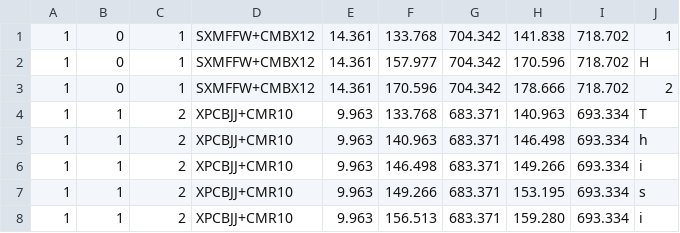
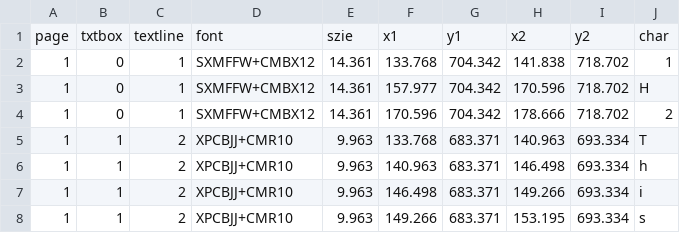
Before and after one commit to qazirashid/Journal, a CSV file: pdf/csv/hello.csv, drawn as a sheet; only a part is shown; the shorter side is filled out with more unchanged rows.

```diff
--- a/pdf/csv/hello.csv
+++ b/pdf/csv/hello.csv
@@ -1 +1,2 @@
+page,txtbox,textline,font,szie,x1,y1,x2,y2,char
 1 , 0 , 1 , SXMFFW+CMBX12 , 14.361 , 133.768,704.342,141.838,718.702 , 1
```
Also changed, not shown: 6 other files.
